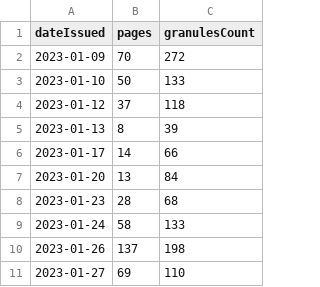
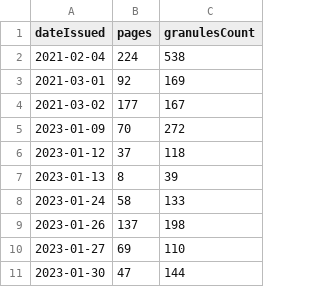
Before and after one commit to yixiq97/Dashboards, a CSV file: grouped_pages_granules.csv, drawn as a sheet; removed rows and columns are numbered as before the commit, all else as after; the diff names each change by its address in the sheet, - before the commit and + after, or states it on an @@ line.

```diff
--- a/grouped_pages_granules.csv
+++ b/grouped_pages_granules.csv
+row 2: 2021-02-04 | 224 | 538
+row 3: 2021-03-01 | 92 | 169
+row 4: 2021-03-02 | 177 | 167
-row 3: 2023-01-10 | 50 | 133
-row 6: 2023-01-17 | 14 | 66
-row 7: 2023-01-20 | 13 | 84
-row 8: 2023-01-23 | 28 | 68
+row 11: 2023-01-30 | 47 | 144
```
Also changed, not shown: H_S_df.csv, H_df.csv, 2 other files.
